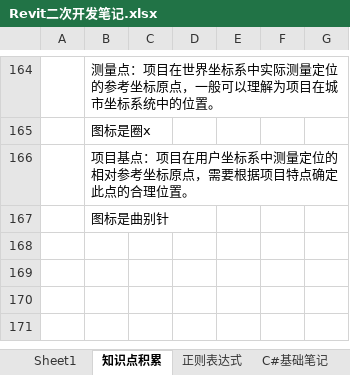
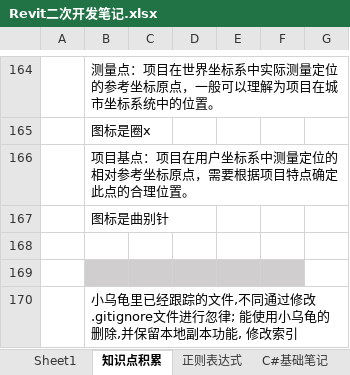
Before and after one commit to JieGou/500LineEveryDay, an Excel workbook: Revit二次开发笔记.xlsx, sheet 知识点积累, drawn as a sheet; only a part is shown, gaps mark what is left out; values as stored, in another font and other column widths than the file's, no borders; the diff names each change by its address in the sheet, - before the commit and + after, or states it on an @@ line.

```diff
--- a/Revit二次开发笔记.xlsx (sheet 知识点积累)
+++ b/Revit二次开发笔记.xlsx (sheet 知识点积累)
+row 168: (empty)
+row 169: (empty)
+row 170:  | 小乌龟里已经跟踪的文件,不同通过修改.gitignore文件进行忽律; 能使用小乌龟的删除,并保留本地副本功能, 修改索引
```
Also changed, not shown: 5 other files.
